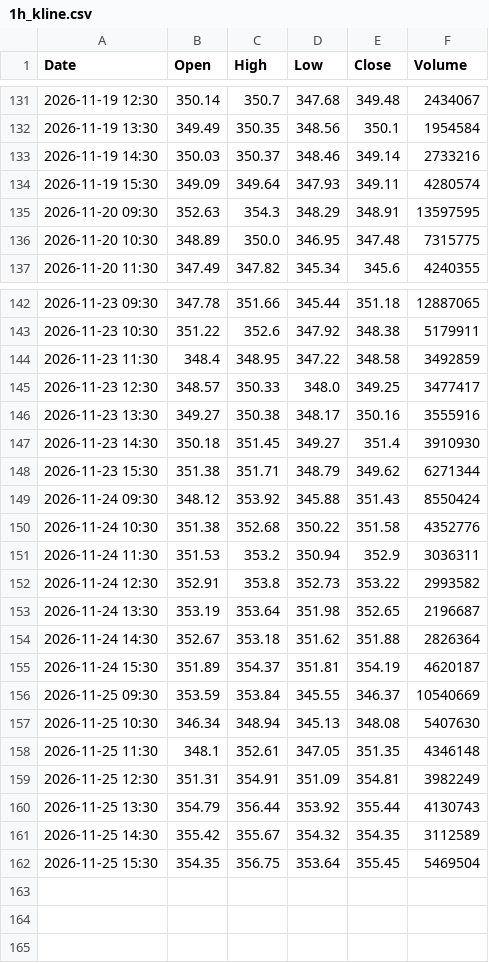
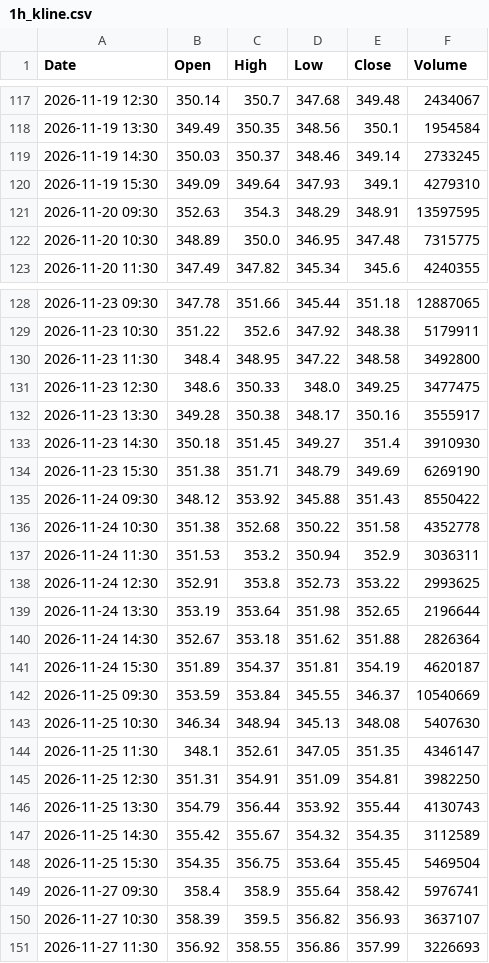
Before and after one commit to anonymousKo/market-fetcher, a CSV file: kline_data/AAPL/1h_kline.csv, drawn as a sheet; only a part is shown, gaps mark what is left out; the diff covers the shown part only.

```diff
--- a/kline_data/AAPL/1h_kline.csv
+++ b/kline_data/AAPL/1h_kline.csv
@@ -132,4 +118,4 @@ Date,Open,High,Low,Close,Volume
 2026-11-19 13:30,349.49,350.35,348.56,350.1,1954584
-2026-11-19 14:30,350.03,350.37,348.46,349.14,2733216
-2026-11-19 15:30,349.09,349.64,347.93,349.11,4280574
+2026-11-19 14:30,350.03,350.37,348.46,349.14,2733245
+2026-11-19 15:30,349.09,349.64,347.93,349.1,4279310
 2026-11-20 09:30,352.63,354.3,348.29,348.91,13597595
@@ -143,12 +129,12 @@ Date,Open,High,Low,Close,Volume
 2026-11-23 10:30,351.22,352.6,347.92,348.38,5179911
-2026-11-23 11:30,348.4,348.95,347.22,348.58,3492859
-2026-11-23 12:30,348.57,350.33,348.0,349.25,3477417
-2026-11-23 13:30,349.27,350.38,348.17,350.16,3555916
+2026-11-23 11:30,348.4,348.95,347.22,348.58,3492800
+2026-11-23 12:30,348.6,350.33,348.0,349.25,3477475
+2026-11-23 13:30,349.28,350.38,348.17,350.16,3555917
 2026-11-23 14:30,350.18,351.45,349.27,351.4,3910930
-2026-11-23 15:30,351.38,351.71,348.79,349.62,6271344
-2026-11-24 09:30,348.12,353.92,345.88,351.43,8550424
-2026-11-24 10:30,351.38,352.68,350.22,351.58,4352776
+2026-11-23 15:30,351.38,351.71,348.79,349.69,6269190
+2026-11-24 09:30,348.12,353.92,345.88,351.43,8550422
+2026-11-24 10:30,351.38,352.68,350.22,351.58,4352778
 2026-11-24 11:30,351.53,353.2,350.94,352.9,3036311
-2026-11-24 12:30,352.91,353.8,352.73,353.22,2993582
-2026-11-24 13:30,353.19,353.64,351.98,352.65,2196687
+2026-11-24 12:30,352.91,353.8,352.73,353.22,2993625
+2026-11-24 13:30,353.19,353.64,351.98,352.65,2196644
 2026-11-24 14:30,352.67,353.18,351.62,351.88,2826364
@@ -157,4 +143,4 @@ Date,Open,High,Low,Close,Volume
 2026-11-25 10:30,346.34,348.94,345.13,348.08,5407630
-2026-11-25 11:30,348.1,352.61,347.05,351.35,4346148
-2026-11-25 12:30,351.31,354.91,351.09,354.81,3982249
+2026-11-25 11:30,348.1,352.61,347.05,351.35,4346147
+2026-11-25 12:30,351.31,354.91,351.09,354.81,3982250
 2026-11-25 13:30,354.79,356.44,353.92,355.44,4130743
@@ -162 +148,4 @@ Date,Open,High,Low,Close,Volume
 2026-11-25 15:30,354.35,356.75,353.64,355.45,5469504
+2026-11-27 09:30,358.4,358.9,355.64,358.42,5976741
+2026-11-27 10:30,358.39,359.5,356.82,356.93,3637107
+2026-11-27 11:30,356.92,358.55,356.86,357.99,3226693
```
Also changed, not shown: 14 removed rows and 46 edited cells elsewhere in this file, kline_data/GC_F/1h_kline.csv, kline_data/MSFT/1h_kline.csv, 19 other files.
